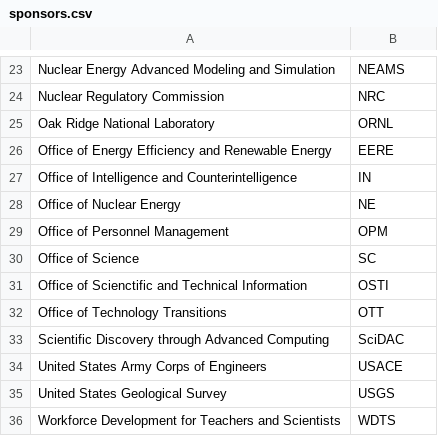
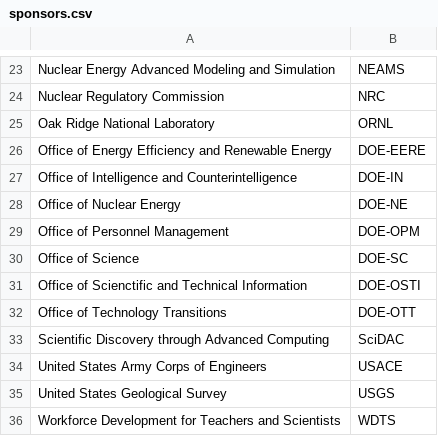
Before and after one commit to jhwohlgemuth/acorn, a CSV file: acorn-lib/assets/constants/sponsors.csv, drawn as a sheet; only a part is shown, gaps mark what is left out.

Commit message:
feat: Use DOE- prefix for sponsor offices

```diff
--- a/acorn-lib/assets/constants/sponsors.csv
+++ b/acorn-lib/assets/constants/sponsors.csv
@@ -25,9 +25,9 @@ Nuclear Regulatory Commission,NRC
 Oak Ridge National Laboratory,ORNL
-Office of Energy Efficiency and Renewable Energy,EERE
-Office of Intelligence and Counterintelligence,IN
-Office of Nuclear Energy,NE
-Office of Personnel Management,OPM
-Office of Science,SC
-Office of Scienctific and Technical Information,OSTI
-Office of Technology Transitions,OTT
+Office of Energy Efficiency and Renewable Energy,DOE-EERE
+Office of Intelligence and Counterintelligence,DOE-IN
+Office of Nuclear Energy,DOE-NE
+Office of Personnel Management,DOE-OPM
+Office of Science,DOE-SC
+Office of Scienctific and Technical Information,DOE-OSTI
+Office of Technology Transitions,DOE-OTT
 Scientific Discovery through Advanced Computing,SciDAC
```
Also changed, not shown: 3 other files.
